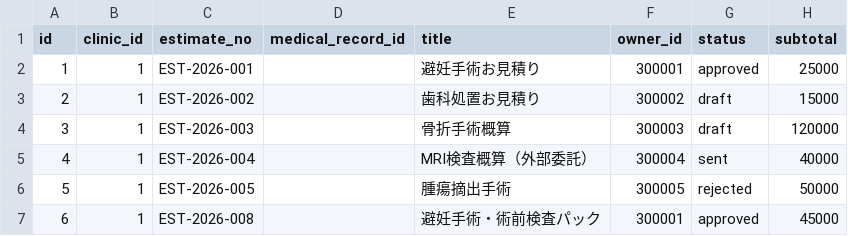
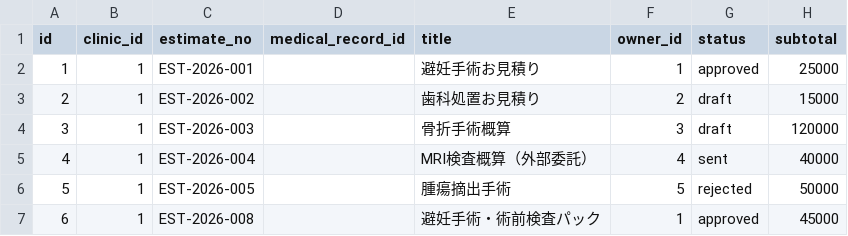
Before and after one commit to MinoruSoga/AnimalEkarte, a CSV file: backend/migrations/seeds/003_demo/estimates.csv, drawn as a sheet; only a part is shown; the diff names each change by its address in the sheet, - before the commit and + after, or states it on an @@ line.

Commit message:
fix(seeds): estimates.csv の owner_id をデモ飼主に付け替え fresh-DB 起動を復旧する
E2E CI が backend 起動時の seed FK 違反（estimates_owner_id_fkey）で全滅していた。
原因: PR #186 期に estimates.csv がフルシード飼主 ID (300001-300005) を参照して
コミットされた一方、対応する owners.csv 側の行は skip-worktree で黙って commit から
脱落（既知罠）。さらに該当 5 行はフルシード由来の実個人データのためリポジトリへの
追加は不可。estimates 側を小デモの実在飼主 (id 1-5) へ付け替えて解消する。
E2E (estimates-flow.spec.ts) は飼主名に依存しないことを確認済み。

あわせて .mcp.json の chrome-devtools-mcp を npm レジストリから消えた 1.0.4 から
実在する 1.6.0 へピン（MCP 接続失敗の根本原因）。

```diff
--- a/backend/migrations/seeds/003_demo/estimates.csv
+++ b/backend/migrations/seeds/003_demo/estimates.csv
-F2 (owner_id): 300001
+F2 (owner_id): 1
-F3 (owner_id): 300002
+F3 (owner_id): 2
-F4 (owner_id): 300003
+F4 (owner_id): 3
-F5 (owner_id): 300004
+F5 (owner_id): 4
-F6 (owner_id): 300005
+F6 (owner_id): 5
-F7 (owner_id): 300001
+F7 (owner_id): 1
```
Also changed, not shown: 1 other file.
